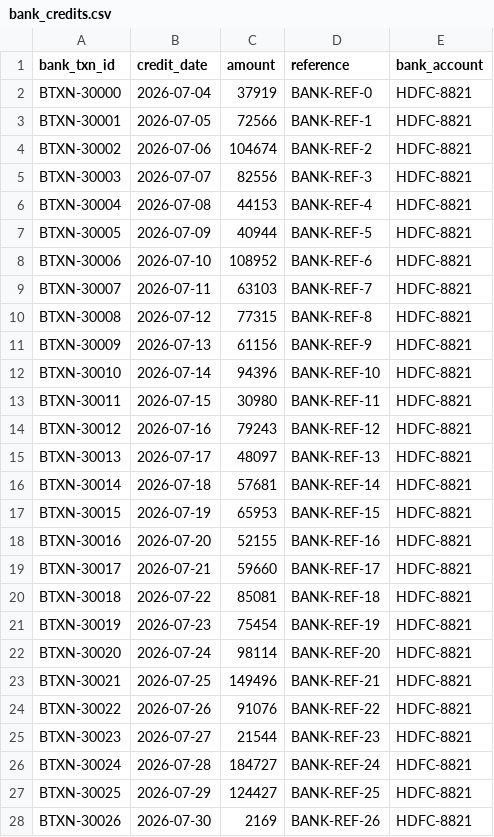
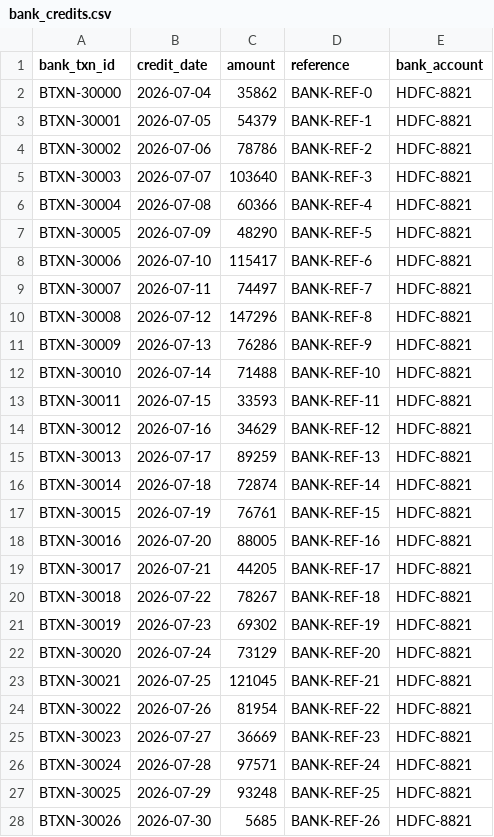
Before and after one commit to shivam-vishwakarmaa/finance, a CSV file: data/generated/bank_credits.csv, drawn as a sheet; only a part is shown; the diff covers the shown part only.

```diff
--- a/data/generated/bank_credits.csv
+++ b/data/generated/bank_credits.csv
@@ -1,28 +1,28 @@
 bank_txn_id,credit_date,amount,reference,bank_account
-BTXN-30000,2026-07-04,37919,BANK-REF-0,HDFC-8821
-BTXN-30001,2026-07-05,72566,BANK-REF-1,HDFC-8821
-BTXN-30002,2026-07-06,104674,BANK-REF-2,HDFC-8821
-BTXN-30003,2026-07-07,82556,BANK-REF-3,HDFC-8821
-BTXN-30004,2026-07-08,44153,BANK-REF-4,HDFC-8821
-BTXN-30005,2026-07-09,40944,BANK-REF-5,HDFC-8821
-BTXN-30006,2026-07-10,108952,BANK-REF-6,HDFC-8821
-BTXN-30007,2026-07-11,63103,BANK-REF-7,HDFC-8821
-BTXN-30008,2026-07-12,77315,BANK-REF-8,HDFC-8821
-BTXN-30009,2026-07-13,61156,BANK-REF-9,HDFC-8821
-BTXN-30010,2026-07-14,94396,BANK-REF-10,HDFC-8821
-BTXN-30011,2026-07-15,30980,BANK-REF-11,HDFC-8821
-BTXN-30012,2026-07-16,79243,BANK-REF-12,HDFC-8821
-BTXN-30013,2026-07-17,48097,BANK-REF-13,HDFC-8821
-BTXN-30014,2026-07-18,57681,BANK-REF-14,HDFC-8821
-BTXN-30015,2026-07-19,65953,BANK-REF-15,HDFC-8821
-BTXN-30016,2026-07-20,52155,BANK-REF-16,HDFC-8821
-BTXN-30017,2026-07-21,59660,BANK-REF-17,HDFC-8821
-BTXN-30018,2026-07-22,85081,BANK-REF-18,HDFC-8821
-BTXN-30019,2026-07-23,75454,BANK-REF-19,HDFC-8821
-BTXN-30020,2026-07-24,98114,BANK-REF-20,HDFC-8821
-BTXN-30021,2026-07-25,149496,BANK-REF-21,HDFC-8821
-BTXN-30022,2026-07-26,91076,BANK-REF-22,HDFC-8821
-BTXN-30023,2026-07-27,21544,BANK-REF-23,HDFC-8821
-BTXN-30024,2026-07-28,184727,BANK-REF-24,HDFC-8821
-BTXN-30025,2026-07-29,124427,BANK-REF-25,HDFC-8821
-BTXN-30026,2026-07-30,2169,BANK-REF-26,HDFC-8821
+BTXN-30000,2026-07-04,35862,BANK-REF-0,HDFC-8821
+BTXN-30001,2026-07-05,54379,BANK-REF-1,HDFC-8821
+BTXN-30002,2026-07-06,78786,BANK-REF-2,HDFC-8821
+BTXN-30003,2026-07-07,103640,BANK-REF-3,HDFC-8821
+BTXN-30004,2026-07-08,60366,BANK-REF-4,HDFC-8821
+BTXN-30005,2026-07-09,48290,BANK-REF-5,HDFC-8821
+BTXN-30006,2026-07-10,115417,BANK-REF-6,HDFC-8821
+BTXN-30007,2026-07-11,74497,BANK-REF-7,HDFC-8821
+BTXN-30008,2026-07-12,147296,BANK-REF-8,HDFC-8821
+BTXN-30009,2026-07-13,76286,BANK-REF-9,HDFC-8821
+BTXN-30010,2026-07-14,71488,BANK-REF-10,HDFC-8821
+BTXN-30011,2026-07-15,33593,BANK-REF-11,HDFC-8821
+BTXN-30012,2026-07-16,34629,BANK-REF-12,HDFC-8821
+BTXN-30013,2026-07-17,89259,BANK-REF-13,HDFC-8821
+BTXN-30014,2026-07-18,72874,BANK-REF-14,HDFC-8821
+BTXN-30015,2026-07-19,76761,BANK-REF-15,HDFC-8821
+BTXN-30016,2026-07-20,88005,BANK-REF-16,HDFC-8821
+BTXN-30017,2026-07-21,44205,BANK-REF-17,HDFC-8821
+BTXN-30018,2026-07-22,78267,BANK-REF-18,HDFC-8821
+BTXN-30019,2026-07-23,69302,BANK-REF-19,HDFC-8821
+BTXN-30020,2026-07-24,73129,BANK-REF-20,HDFC-8821
+BTXN-30021,2026-07-25,121045,BANK-REF-21,HDFC-8821
+BTXN-30022,2026-07-26,81954,BANK-REF-22,HDFC-8821
+BTXN-30023,2026-07-27,36669,BANK-REF-23,HDFC-8821
+BTXN-30024,2026-07-28,97571,BANK-REF-24,HDFC-8821
+BTXN-30025,2026-07-29,93248,BANK-REF-25,HDFC-8821
+BTXN-30026,2026-07-30,5685,BANK-REF-26,HDFC-8821
```
Also changed, not shown: 2 edited cells elsewhere in this file, data/generated/gateway_transactions.csv, data/generated/orders.csv, 10 other files.
